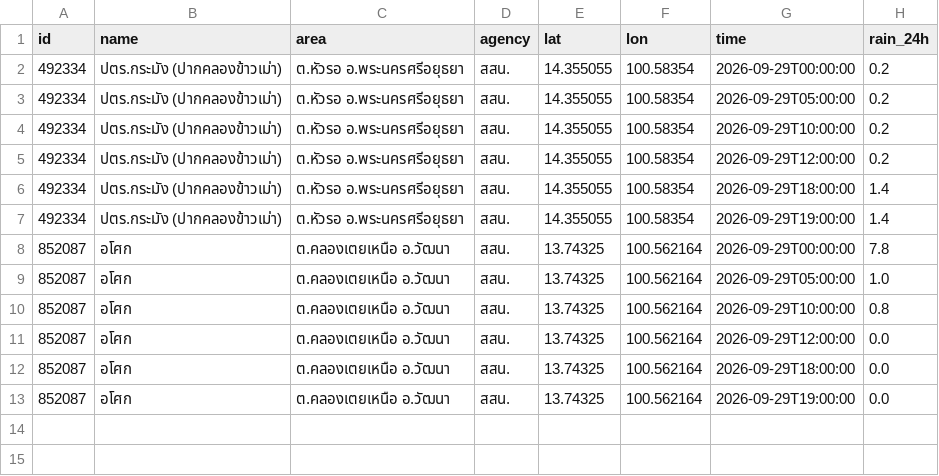
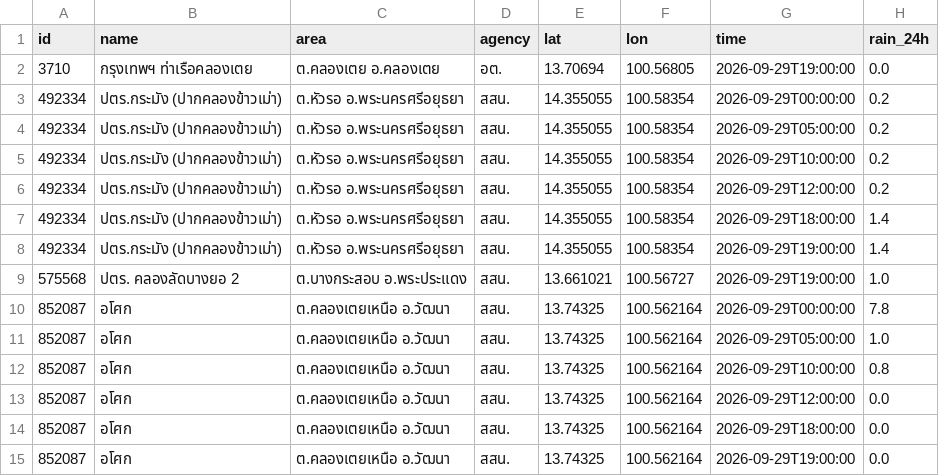
Before and after one commit to Navavit/consolidated-weather, a CSV file: obs/thaiwater/2026-09-29.csv, drawn as a sheet; the diff names each change by its address in the sheet, - before the commit and + after, or states it on an @@ line.

```diff
--- a/obs/thaiwater/2026-09-29.csv
+++ b/obs/thaiwater/2026-09-29.csv
+row 2: 3710 | กรุงเทพฯ ท่าเรือคลองเตย | ต.คลองเตย อ.คลองเตย | อต. | 13.70694 | 100.56805 | 2026-09-29T19:00:00 | 0.0
+row 9: 575568 | ปตร. คลองลัดบางยอ 2 | ต.บางกระสอบ อ.พระประแดง | สสน. | 13.661021 | 100.56727 | 2026-09-29T19:00:00 | 1.0
```
Also changed, not shown: obs/thaiwater/2026-09-30.csv, obs/tmd3h/2026-09-30.csv, 42 other files.
